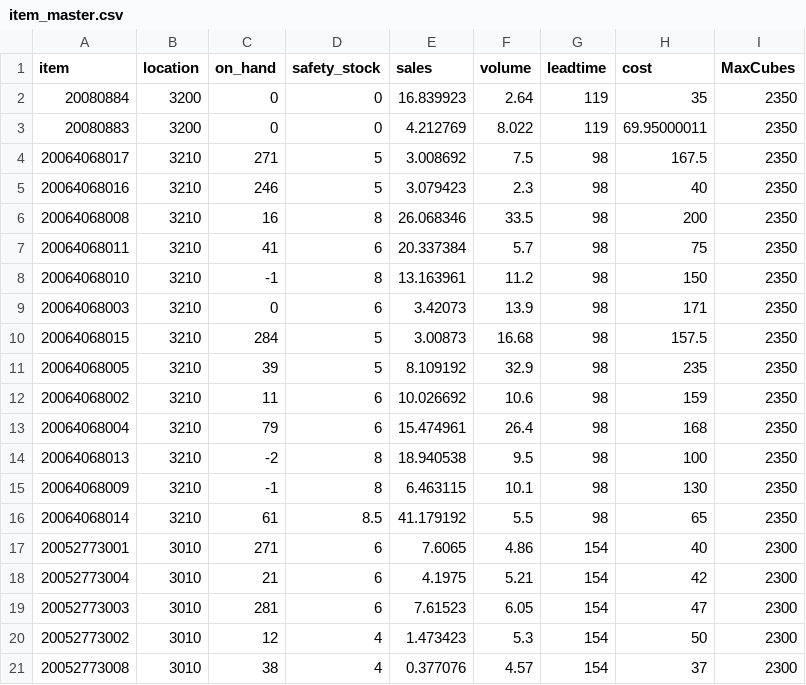
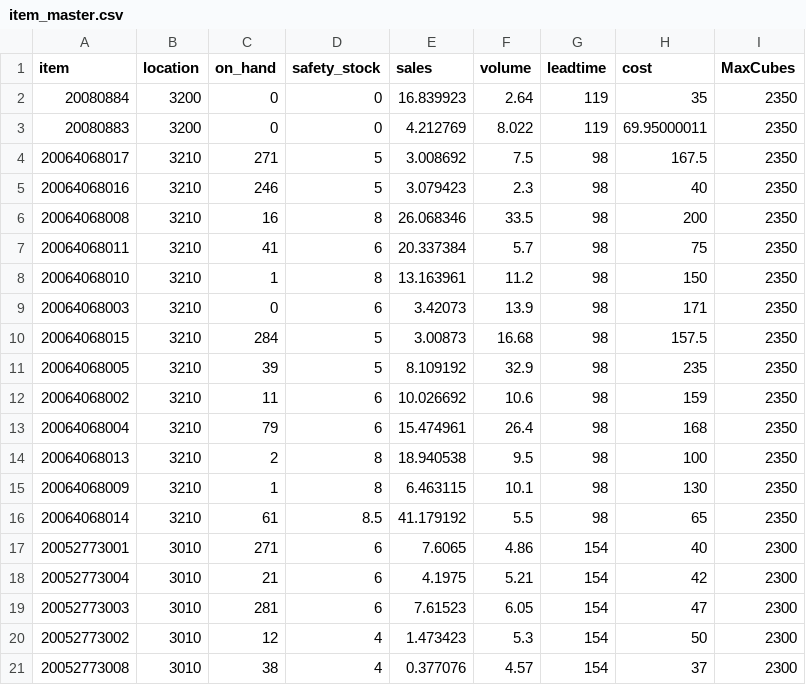
Before and after one commit to sirichirala/RLproblem, a CSV file: data/raw/item_master.csv, drawn as a sheet; only a part is shown.

Commit message:
Updated_RLandExpectedValue_commit

```diff
--- a/data/raw/item_master.csv
+++ b/data/raw/item_master.csv
@@ -7,3 +7,3 @@ item,location,on_hand,safety_stock,sales,volume,leadtime,cost,MaxCubes
 20064068011,3210,41,6,20.337384,5.7,98,75,2350
-20064068010,3210,-1,8,13.163961,11.2,98,150,2350
+20064068010,3210,1,8,13.163961,11.2,98,150,2350
 20064068003,3210,0,6,3.42073,13.9,98,171,2350
@@ -13,4 +13,4 @@ item,location,on_hand,safety_stock,sales,volume,leadtime,cost,MaxCubes
 20064068004,3210,79,6,15.474961,26.4,98,168,2350
-20064068013,3210,-2,8,18.940538,9.5,98,100,2350
-20064068009,3210,-1,8,6.463115,10.1,98,130,2350
+20064068013,3210,2,8,18.940538,9.5,98,100,2350
+20064068009,3210,1,8,6.463115,10.1,98,130,2350
 20064068014,3210,61,8.5,41.179192,5.5,98,65,2350
```
Also changed, not shown: 19 other files.
